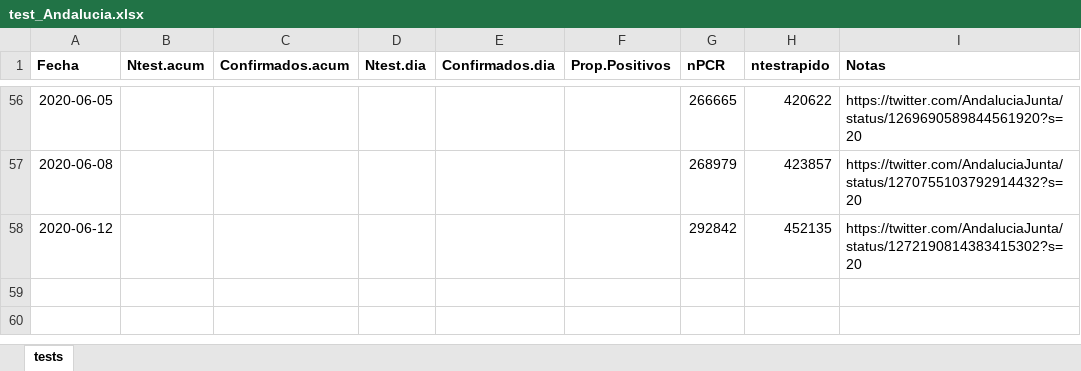
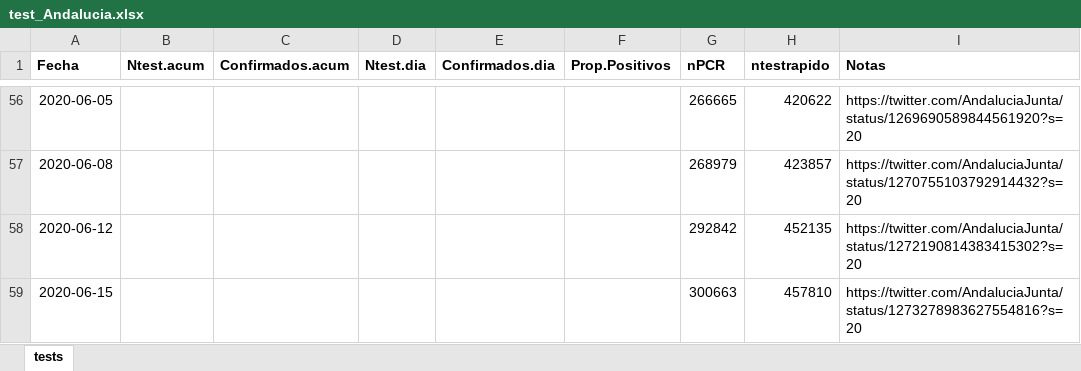
Before and after one commit to Pakillo/COVID19-Andalucia, an Excel workbook: datos/test_Andalucia.xlsx, sheet tests, drawn as a sheet; only a part is shown, gaps mark what is left out; values as stored, in another font and other column widths than the file's, no borders; the diff names each change by its address in the sheet, - before the commit and + after, or states it on an @@ line.

```diff
--- a/datos/test_Andalucia.xlsx (sheet tests)
+++ b/datos/test_Andalucia.xlsx (sheet tests)
+row 59: 2020-06-15 |  |  |  |  |  | 300663 | 457810 | https://twitter.com/AndaluciaJunta/status/1273278983627554816?s=20
```
Also changed, not shown: datos/camas_ocupadas.xlsx, 30 other files.
